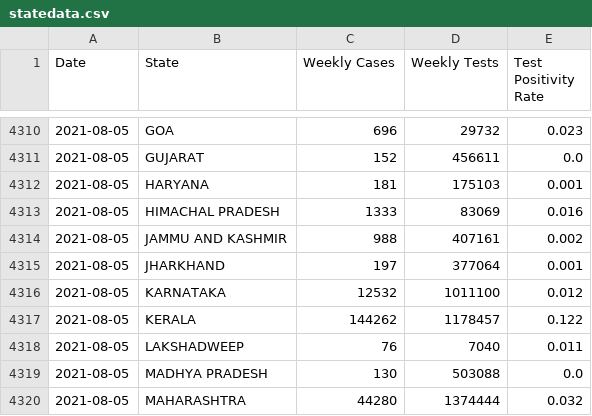
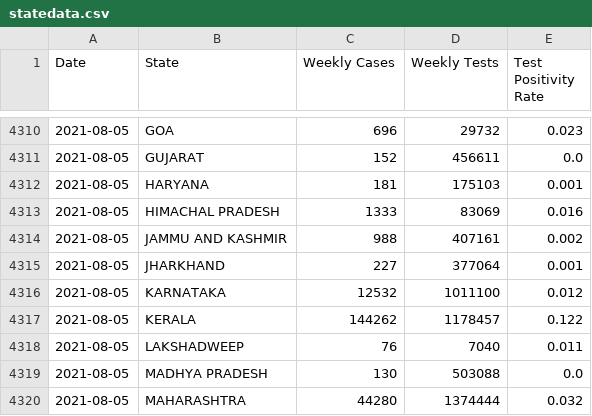
Before and after one commit to aatishb/indiatestpositivitydata, a CSV file: statedata.csv, drawn as a sheet; only a part is shown, gaps mark what is left out.

```diff
--- a/statedata.csv
+++ b/statedata.csv
@@ -4314,3 +4314,3 @@ Date,State,Weekly Cases,Weekly Tests,Test Positivity Rate
 2021-08-05,JAMMU AND KASHMIR,988,407161,0.002
-2021-08-05,JHARKHAND,197,377064,0.001
+2021-08-05,JHARKHAND,227,377064,0.001
 2021-08-05,KARNATAKA,12532,1011100,0.012
```
